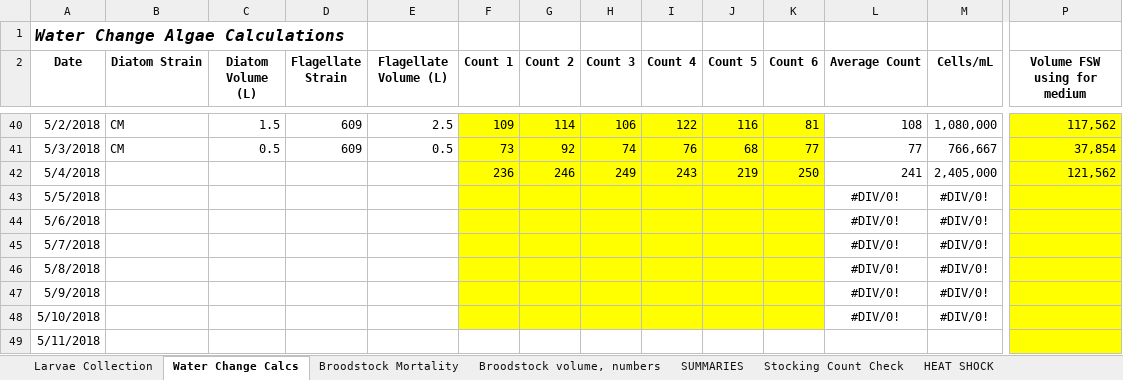
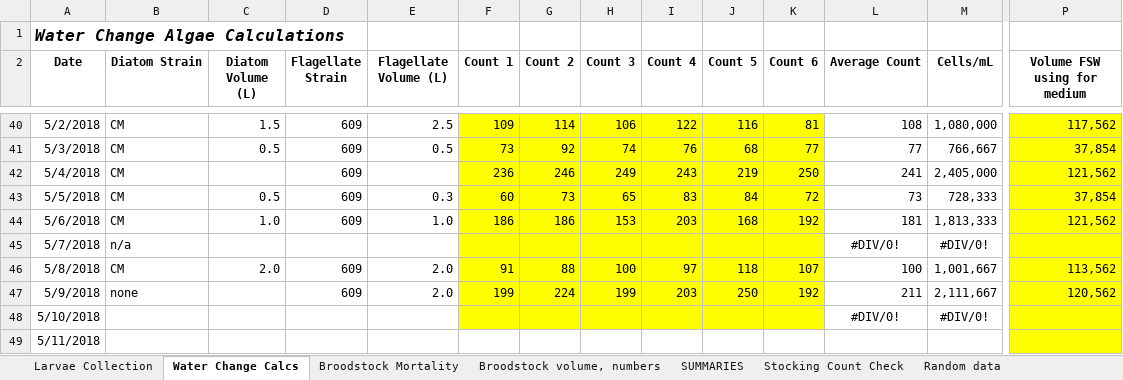
Before and after one commit to laurahspencer/O.lurida_Temperature, an Excel workbook: data/Metrics.xlsx, sheet Water Change Calcs, drawn as a sheet; only a part is shown, gaps mark what is left out; values as stored, in another font and other column widths than the file's, no borders; removed rows and columns are numbered as before the commit, all else as after; rows hold the shown columns only; the diff names each change by its address in the sheet, - before the commit and + after, or states it on an @@ line.

Commit message:
updated metris

```diff
--- a/data/Metrics.xlsx (sheet Water Change Calcs)
+++ b/data/Metrics.xlsx (sheet Water Change Calcs)
-sheet tab: HEAT SHOCK
+sheet tab: Random data
-B42 (Diatom Strain): (empty)
+B42 (Diatom Strain): CM
-D42 (Flagellate Strain): (empty)
+D42 (Flagellate Strain): 609
-row 43: 5/5/2018 |  |  |  |  |  |  |  |  |  |  | #DIV/0! | #DIV/0!
-row 44: 5/6/2018 |  |  |  |  |  |  |  |  |  |  | #DIV/0! | #DIV/0!
+row 43: 5/5/2018 | CM | 0.5 | 609 | 0.3 | 60 | 73 | 65 | 83 | 84 | 72 | 73 | 728,333 | 37,854
+row 44: 5/6/2018 | CM | 1.0 | 609 | 1.0 | 186 | 186 | 153 | 203 | 168 | 192 | 181 | 1,813,333 | 121,562
-B45 (Diatom Strain): (empty)
+B45 (Diatom Strain): n/a
-row 46: 5/8/2018 |  |  |  |  |  |  |  |  |  |  | #DIV/0! | #DIV/0!
-row 47: 5/9/2018 |  |  |  |  |  |  |  |  |  |  | #DIV/0! | #DIV/0!
+row 46: 5/8/2018 | CM | 2.0 | 609 | 2.0 | 91 | 88 | 100 | 97 | 118 | 107 | 100 | 1,001,667 | 113,562
+row 47: 5/9/2018 | none |  | 609 | 2.0 | 199 | 224 | 199 | 203 | 250 | 192 | 211 | 2,111,667 | 120,562
```
Also changed, not shown: sheet Random data, other sheet tabs, formulas that keep their value, charts or pictures.
